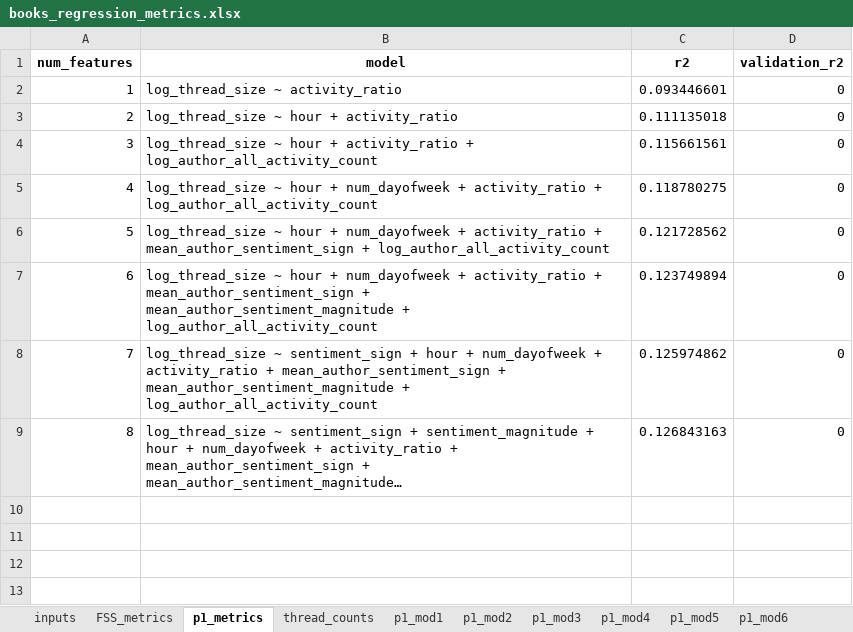
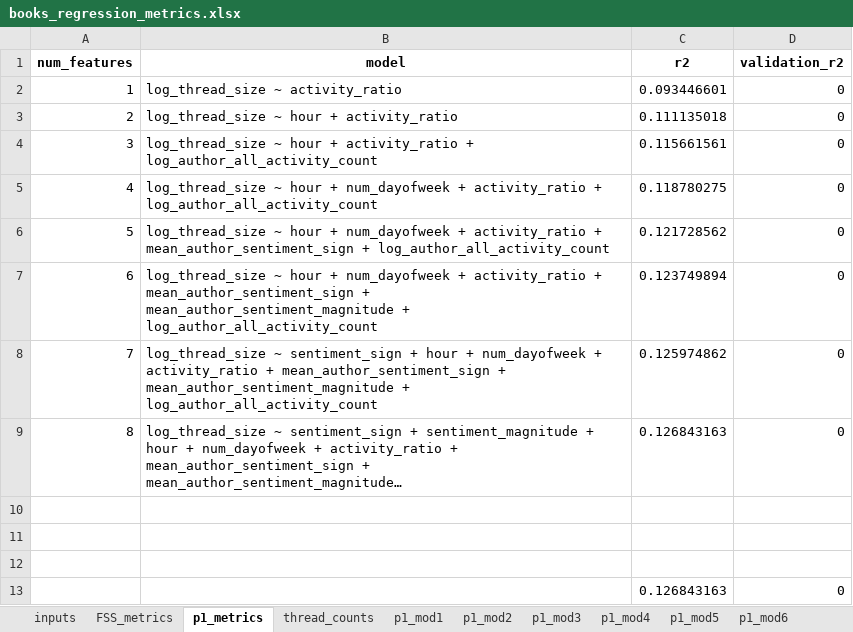
Before and after one commit to caralynch/reddit_analyses, an Excel workbook: linear_regressions/thread_size/author_threshold/books_regression_metrics.xlsx, sheet p1_metrics, drawn as a sheet; long unchanged cells end in …; values as stored, in another font and other column widths than the file's, no borders; the diff names each change by its address in the sheet, - before the commit and + after, or states it on an @@ line.

Commit message:
a bnch of xlsx and pngs

```diff
--- a/linear_regressions/thread_size/author_threshold/books_regression_metrics.xlsx (sheet p1_metrics)
+++ b/linear_regressions/thread_size/author_threshold/books_regression_metrics.xlsx (sheet p1_metrics)
+row 10: (empty)
+row 11: (empty)
+row 12: (empty)
+row 13:  |  | 0.126843163 | 0
```
Also changed, not shown: sheet thread_counts, linear_regressions/thread_size/author_threshold/conspiracy_regression_metrics.xlsx, linear_regressions/thread_size/author_threshold/crypto_regression_metrics.xlsx, 26 other files.
